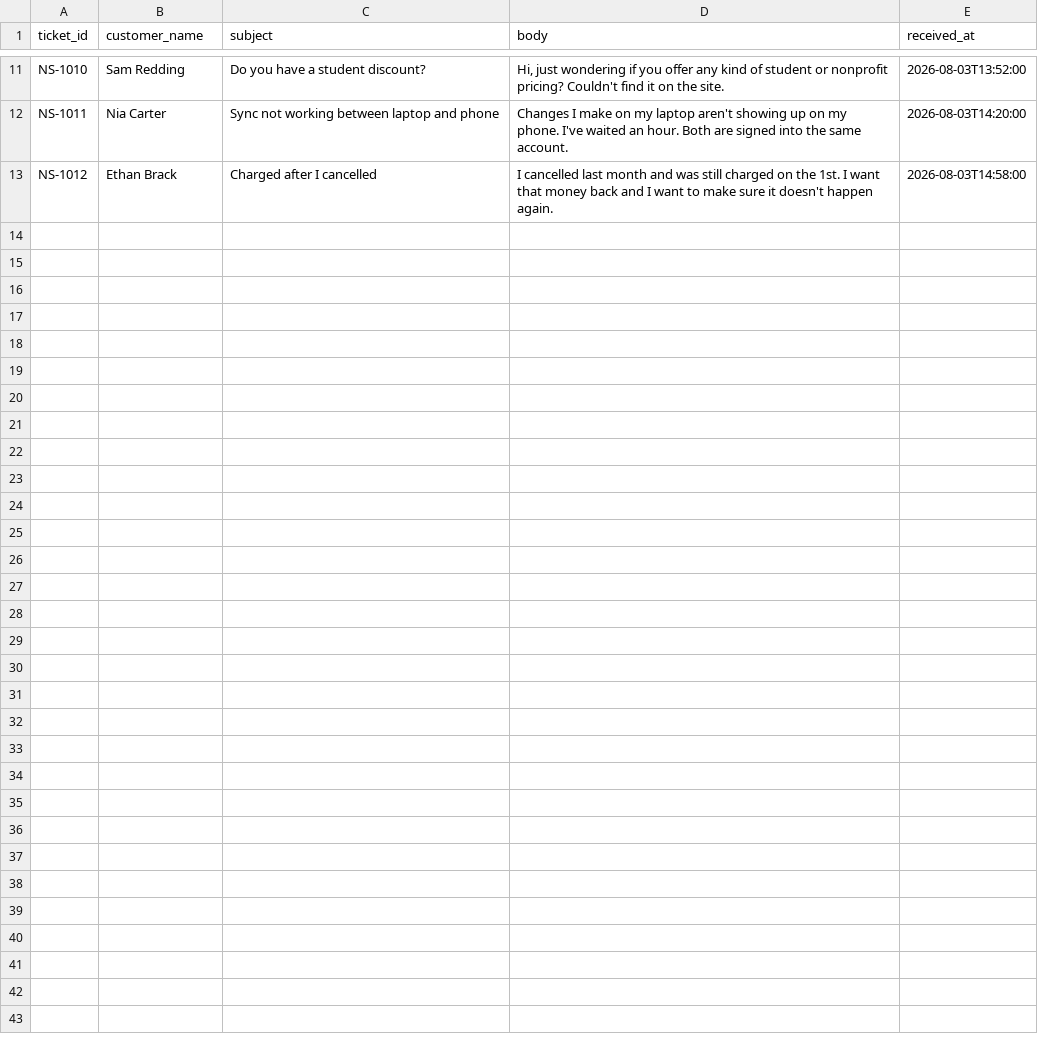
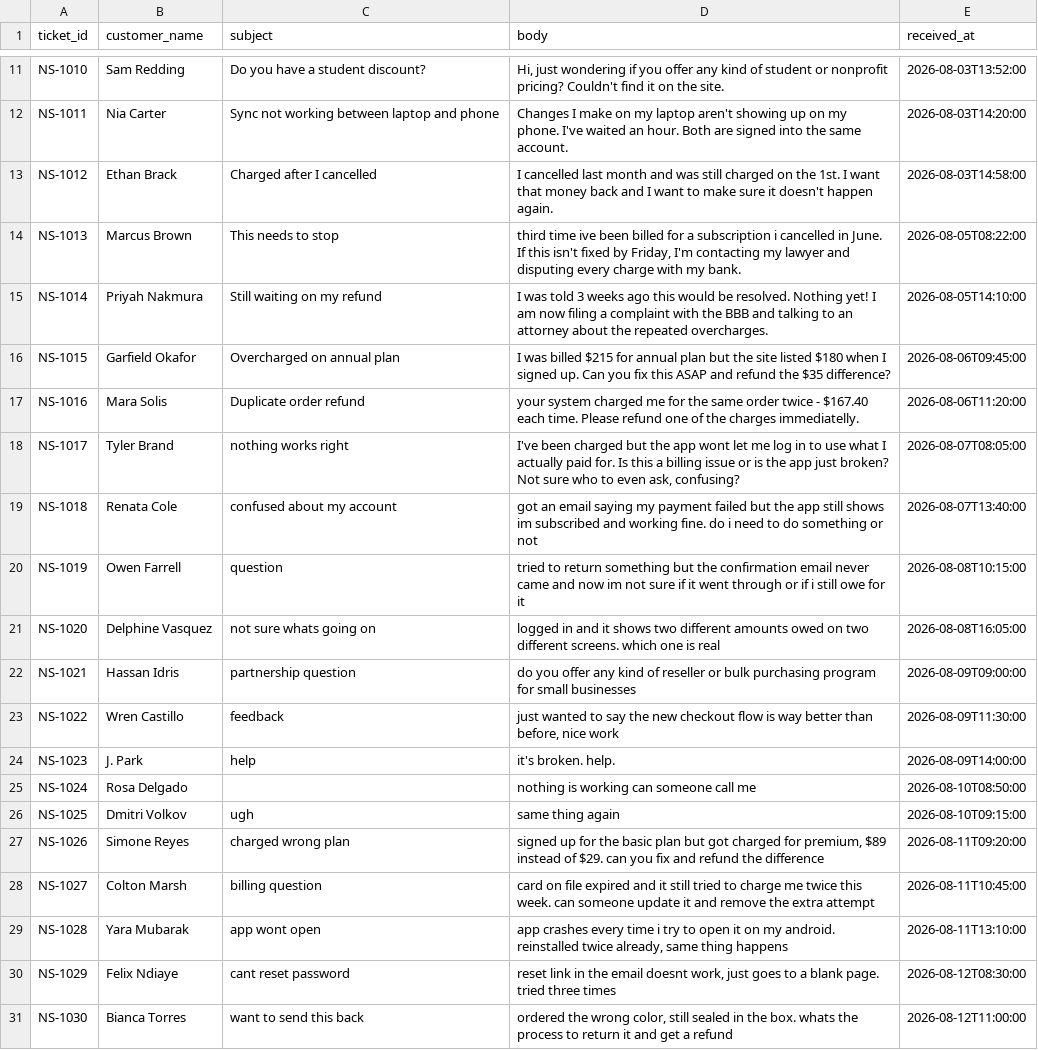
Before and after one commit to NatakiSystems/ai-triage-observability-engine, a CSV file: data/tickets.csv, drawn as a sheet; only a part is shown, gaps mark what is left out.

Commit message:
Grow ticket set to 30, covering edge cases and ambiguous cases

```diff
--- a/data/tickets.csv
+++ b/data/tickets.csv
@@ -13 +13,19 @@ NS-1011,Nia Carter,Sync not working between laptop and phone,Changes I make on m
 NS-1012,Ethan Brack,Charged after I cancelled,I cancelled last month and was still charged on the 1st. I want that money back and I want to make sure it doesn't happen again.,2026-08-03T14:58:00
+NS-1013,Marcus Brown,This needs to stop,"third time ive been billed for a subscription i cancelled in June. If this isn't fixed by Friday, I'm contacting my lawyer and disputing every charge with my bank.",2026-08-05T08:22:00
+NS-1014,Priyah Nakmura,Still waiting on my refund,"I was told 3 weeks ago this would be resolved. Nothing yet! I am now filing a complaint with the BBB and talking to an attorney about the repeated overcharges.",2026-08-05T14:10:00
+NS-1015,Garfield Okafor,Overcharged on annual plan,"I was billed $215 for annual plan but the site listed $180 when I signed up. Can you fix this ASAP and refund the $35 difference?",2026-08-06T09:45:00
+NS-1016,Mara Solis,Duplicate order refund,"your system charged me for the same order twice - $167.40 each time. Please refund one of the charges immediatelly.",2026-08-06T11:20:00
+NS-1017,Tyler Brand, nothing works right,"I've been charged but the app wont let me log in to use what I actually paid for. Is this a billing issue or is the app just broken? Not sure who to even ask, confusing?",2026-08-07T08:05:00
+NS-1018,Renata Cole,confused about my account,"got an email saying my payment failed but the app still shows im subscribed and working fine. do i need to do something or not",2026-08-07T13:40:00
+NS-1019,Owen Farrell,question,"tried to return something but the confirmation email never came and now im not sure if it went through or if i still owe for it",2026-08-08T10:15:00
+NS-1020,Delphine Vasquez,not sure whats going on,"logged in and it shows two different amounts owed on two different screens. which one is real",2026-08-08T16:05:00
+NS-1021,Hassan Idris,partnership question,"do you offer any kind of reseller or bulk purchasing program for small businesses",2026-08-09T09:00:00
+NS-1022,Wren Castillo,feedback,"just wanted to say the new checkout flow is way better than before, nice work",2026-08-09T11:30:00
+NS-1023,J. Park,help,"it's broken. help.",2026-08-09T14:00:00
+NS-1024,Rosa Delgado,,"nothing is working can someone call me",2026-08-10T08:50:00
+NS-1025,Dmitri Volkov,ugh,"same thing again",2026-08-10T09:15:00
+NS-1026,Simone Reyes,charged wrong plan,"signed up for the basic plan but got charged for premium, $89 instead of $29. can you fix and refund the difference",2026-08-11T09:20:00
+NS-1027,Colton Marsh,billing question,"card on file expired and it still tried to charge me twice this week. can someone update it and remove the extra attempt",2026-08-11T10:45:00
+NS-1028,Yara Mubarak,app wont open,"app crashes every time i try to open it on my android. reinstalled twice already, same thing happens",2026-08-11T13:10:00
+NS-1029,Felix Ndiaye,cant reset password,"reset link in the email doesnt work, just goes to a blank page. tried three times",2026-08-12T08:30:00
+NS-1030,Bianca Torres,want to send this back,"ordered the wrong color, still sealed in the box. whats the process to return it and get a refund",2026-08-12T11:00:00
```
